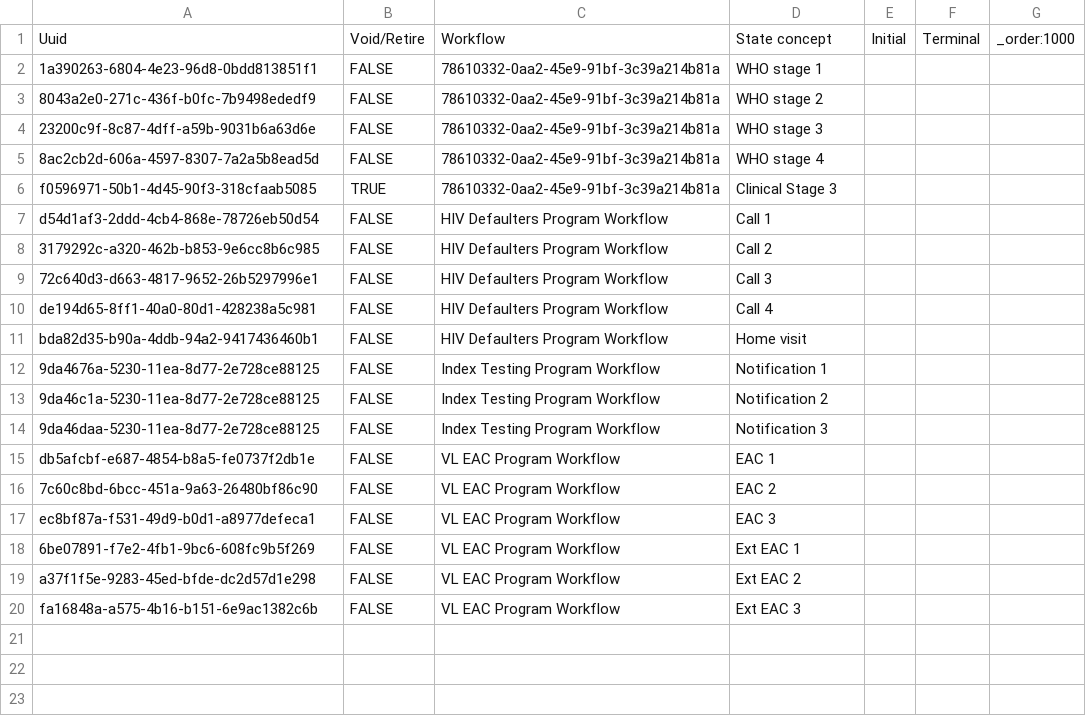
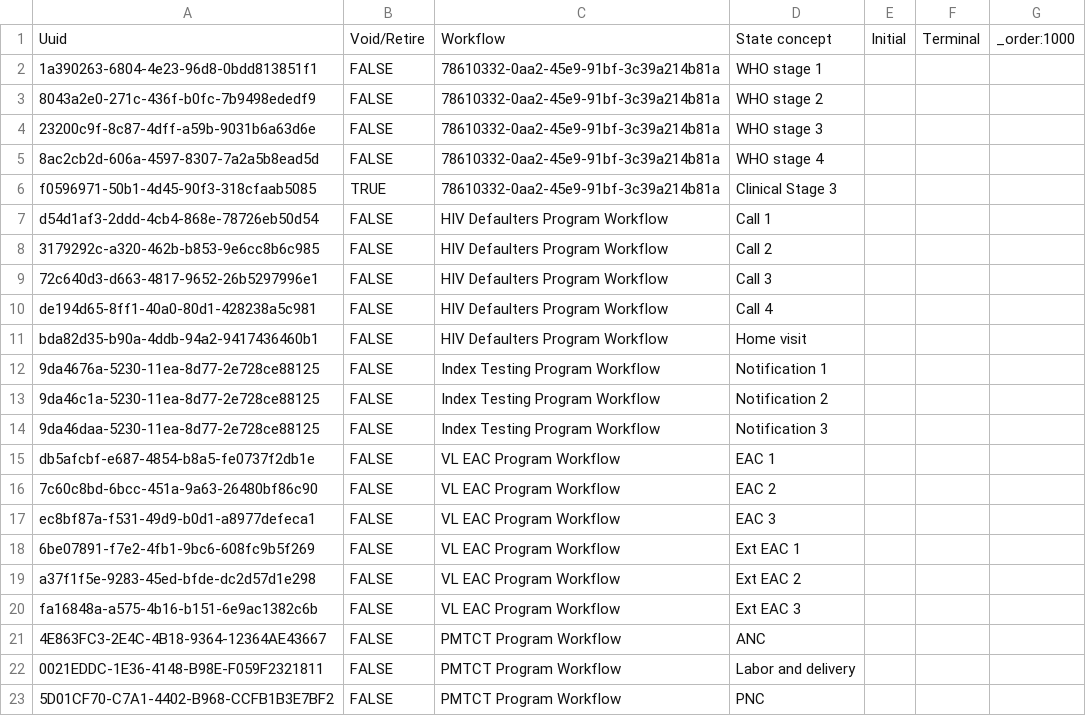
Before and after one commit to jembi/cameroon-bahmni-config, a CSV file: metadata/configuration/programworkflowstates/program_workflow_states.csv, drawn as a sheet; the diff names each change by its address in the sheet, - before the commit and + after, or states it on an @@ line.

Commit message:
Add PMTCT work flow states

```diff
--- a/metadata/configuration/programworkflowstates/program_workflow_states.csv
+++ b/metadata/configuration/programworkflowstates/program_workflow_states.csv
+row 21: 4E863FC3-2E4C-4B18-9364-12364AE43667 | FALSE | PMTCT Program Workflow | ANC
+row 22: 0021EDDC-1E36-4148-B98E-F059F2321811 | FALSE | PMTCT Program Workflow | Labor and delivery
+row 23: 5D01CF70-C7A1-4402-B968-CCFB1B3E7BF2 | FALSE | PMTCT Program Workflow | PNC
```
